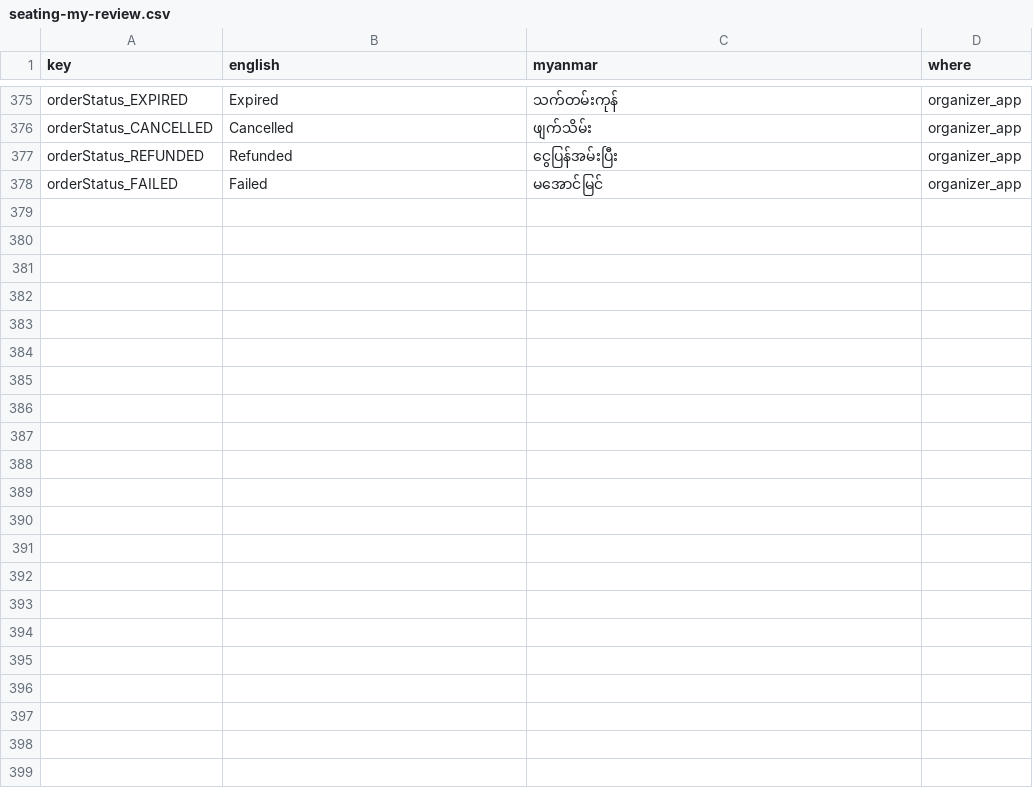
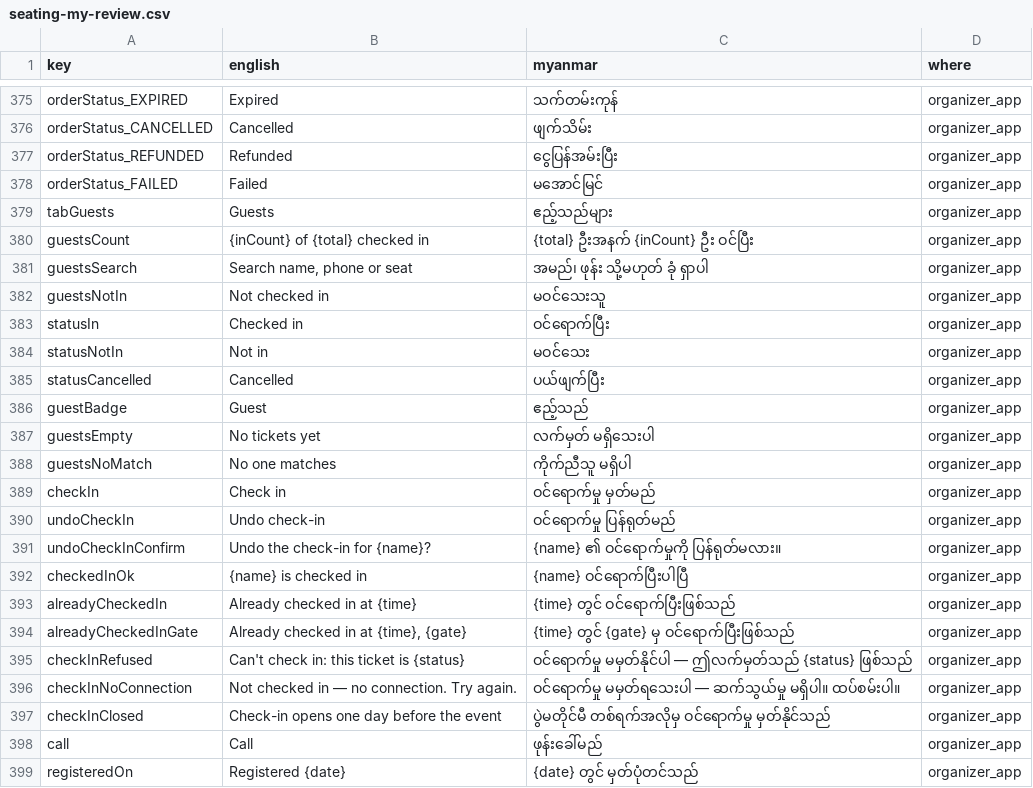
Before and after one commit to redbeegroup/event360, a CSV file: docs/i18n/seating-my-review.csv, drawn as a sheet; only a part is shown, gaps mark what is left out; the diff names each change by its address in the sheet, - before the commit and + after, or states it on an @@ line.

```diff
--- a/docs/i18n/seating-my-review.csv
+++ b/docs/i18n/seating-my-review.csv
+row 379: tabGuests | Guests | ဧည့်သည်များ | organizer_app
+row 380: guestsCount | {inCount} of {total} checked in | {total} ဦးအနက် {inCount} ဦး ဝင်ပြီး | organizer_app
+row 381: guestsSearch | Search name, phone or seat | အမည်၊ ဖုန်း သို့မဟုတ် ခုံ ရှာပါ | organizer_app
+row 382: guestsNotIn | Not checked in | မဝင်သေးသူ | organizer_app
+row 383: statusIn | Checked in | ဝင်ရောက်ပြီး | organizer_app
+row 384: statusNotIn | Not in | မဝင်သေး | organizer_app
+row 385: statusCancelled | Cancelled | ပယ်ဖျက်ပြီး | organizer_app
+row 386: guestBadge | Guest | ဧည့်သည် | organizer_app
+row 387: guestsEmpty | No tickets yet | လက်မှတ် မရှိသေးပါ | organizer_app
+row 388: guestsNoMatch | No one matches | ကိုက်ညီသူ မရှိပါ | organizer_app
+row 389: checkIn | Check in | ဝင်ရောက်မှု မှတ်မည် | organizer_app
+row 390: undoCheckIn | Undo check-in | ဝင်ရောက်မှု ပြန်ရုတ်မည် | organizer_app
+row 391: undoCheckInConfirm | Undo the check-in for {name}? | {name} ၏ ဝင်ရောက်မှုကို ပြန်ရုတ်မလား။ | organizer_app
+row 392: checkedInOk | {name} is checked in | {name} ဝင်ရောက်ပြီးပါပြီ | organizer_app
+row 393: alreadyCheckedIn | Already checked in at {time} | {time} တွင် ဝင်ရောက်ပြီးဖြစ်သည် | organizer_app
+row 394: alreadyCheckedInGate | Already checked in at {time}, {gate} | {time} တွင် {gate} မှ ဝင်ရောက်ပြီးဖြစ်သည် | organizer_app
+row 395: checkInRefused | Can't check in: this ticket is {status} | ဝင်ရောက်မှု မမှတ်နိုင်ပါ — ဤလက်မှတ်သည် {status} ဖြစ်သည် | organizer_app
+row 396: checkInNoConnection | Not checked in — no connection. Try again. | ဝင်ရောက်မှု မမှတ်ရသေးပါ — ဆက်သွယ်မှု မရှိပါ။ ထပ်စမ်းပါ။ | organizer_app
+row 397: checkInClosed | Check-in opens one day before the event | ပွဲမတိုင်မီ တစ်ရက်အလိုမှ ဝင်ရောက်မှု မှတ်နိုင်သည် | organizer_app
+row 398: call | Call | ဖုန်းခေါ်မည် | organizer_app
+row 399: registeredOn | Registered {date} | {date} တွင် မှတ်ပုံတင်သည် | organizer_app
```
Also changed, not shown: 11 other files.
